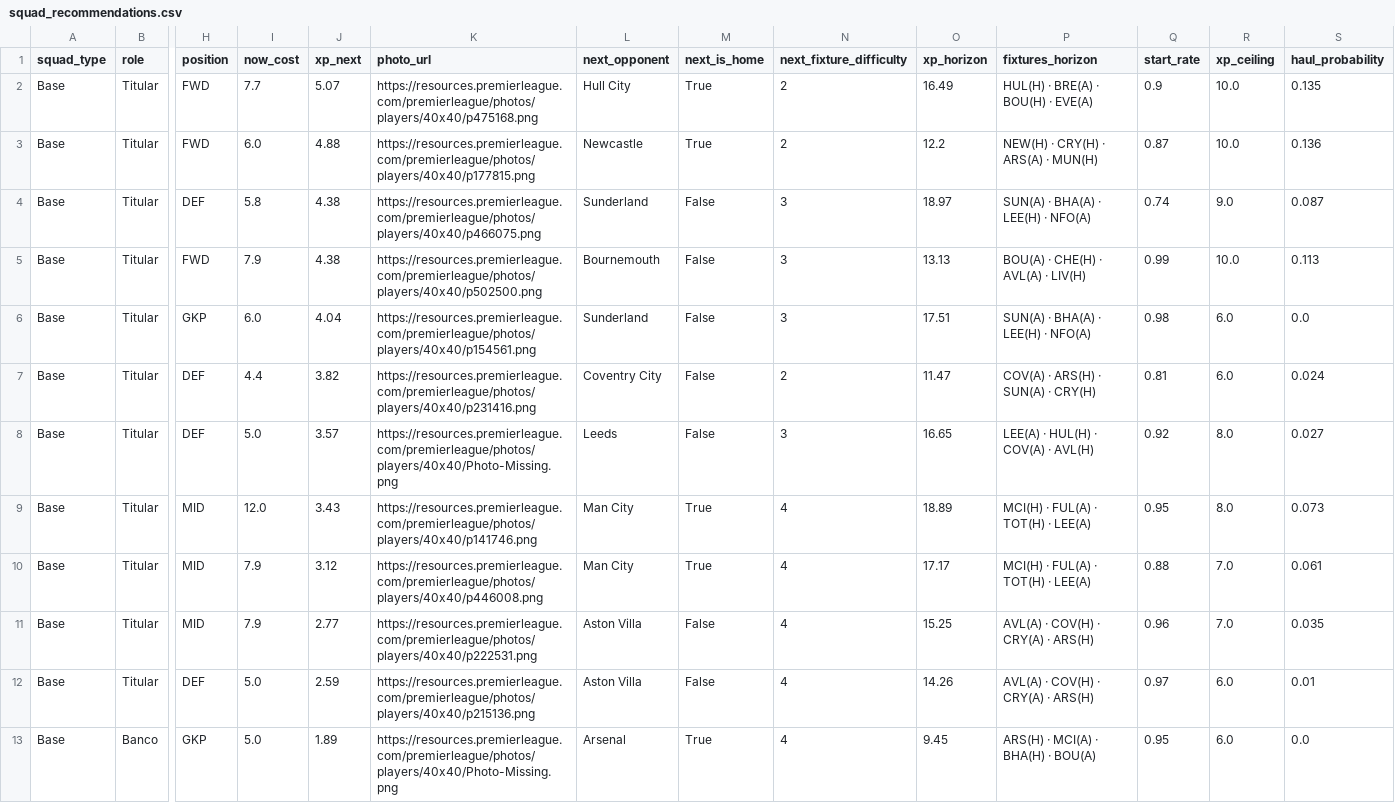
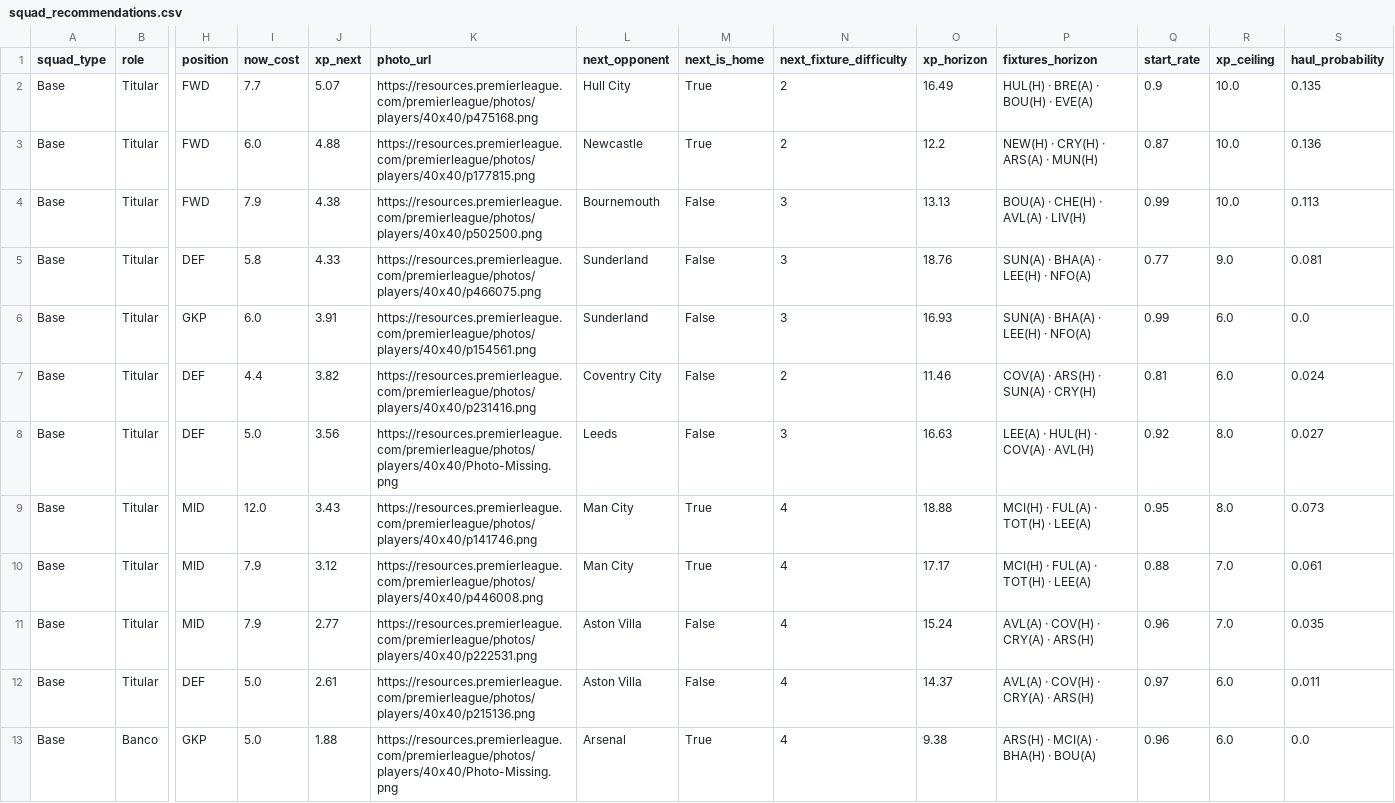
Before and after one commit to vinilop1114/gameweek-lab, a CSV file: data/processed/squad_recommendations.csv, drawn as a sheet; only a part is shown, gaps mark what is left out; removed rows and columns are numbered as before the commit, all else as after; rows hold the shown columns only; the diff covers the shown part only; the diff names each change by its address in the sheet, - before the commit and + after, or states it on an @@ line.

```diff
--- a/data/processed/squad_recommendations.csv
+++ b/data/processed/squad_recommendations.csv
-row 4: Base | Titular | DEF | 5.8 | 4.38 | https://resources.premierleague.com/premierleague/photos/players/40x40/p466075.png | Sunderland | False | 3 | 18.97 | SUN(A) · BHA(A) · LEE(H) · NFO(A) | 0.74 | 9.0 | 0.087
+row 5: Base | Titular | DEF | 5.8 | 4.33 | https://resources.premierleague.com/premierleague/photos/players/40x40/p466075.png | Sunderland | False | 3 | 18.76 | SUN(A) · BHA(A) · LEE(H) · NFO(A) | 0.77 | 9.0 | 0.081
-J6 (xp_next): 4.04
+J6 (xp_next): 3.91
-O6 (xp_horizon): 17.51
+O6 (xp_horizon): 16.93
-Q6 (start_rate): 0.98
+Q6 (start_rate): 0.99
-O7 (xp_horizon): 11.47
+O7 (xp_horizon): 11.46
-J8 (xp_next): 3.57
+J8 (xp_next): 3.56
-O8 (xp_horizon): 16.65
+O8 (xp_horizon): 16.63
-O9 (xp_horizon): 18.89
+O9 (xp_horizon): 18.88
-O11 (xp_horizon): 15.25
+O11 (xp_horizon): 15.24
-J12 (xp_next): 2.59
+J12 (xp_next): 2.61
-O12 (xp_horizon): 14.26
+O12 (xp_horizon): 14.37
-S12 (haul_probability): 0.01
+S12 (haul_probability): 0.011
-J13 (xp_next): 1.89
+J13 (xp_next): 1.88
-O13 (xp_horizon): 9.45
+O13 (xp_horizon): 9.38
-Q13 (start_rate): 0.95
+Q13 (start_rate): 0.96
```
Also changed, not shown: 1 added row, 1 removed row and 69 edited cells elsewhere in this file, data/processed/players.csv, data/processed/players_scored.csv, 1 other file.
